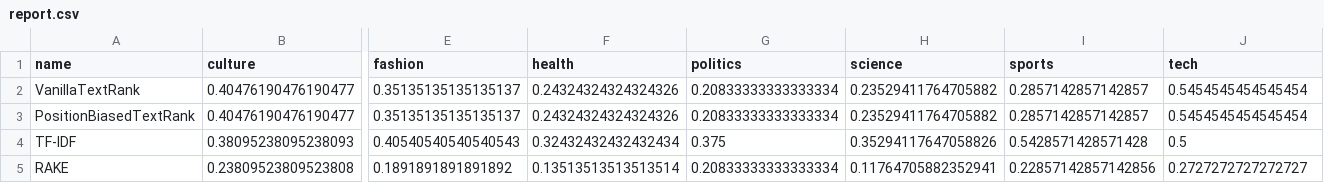
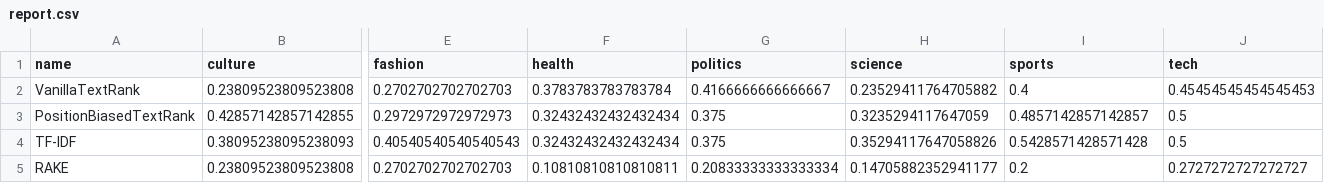
Before and after one commit to fipl-hse/2022-2-level-labs, a CSV file: lab_3_keywords_textrank/report.csv, drawn as a sheet; only a part is shown, gaps mark what is left out; the diff covers the shown part only; the diff names each change by its address in the sheet, - before the commit and + after, or states it on an @@ line.

```diff
--- a/lab_3_keywords_textrank/report.csv
+++ b/lab_3_keywords_textrank/report.csv
-B2 (culture): 0.40476190476190477
+B2 (culture): 0.23809523809523808
-E2 (fashion): 0.35135135135135137
+E2 (fashion): 0.2702702702702703
-F2 (health): 0.24324324324324326
+F2 (health): 0.3783783783783784
-G2 (politics): 0.20833333333333334
+G2 (politics): 0.4166666666666667
-I2 (sports): 0.2857142857142857
+I2 (sports): 0.4
-J2 (tech): 0.5454545454545454
+J2 (tech): 0.45454545454545453
-B3 (culture): 0.40476190476190477
+B3 (culture): 0.42857142857142855
-E3 (fashion): 0.35135135135135137
+E3 (fashion): 0.2972972972972973
-F3 (health): 0.24324324324324326
+F3 (health): 0.32432432432432434
-G3 (politics): 0.20833333333333334
+G3 (politics): 0.375
-H3 (science): 0.23529411764705882
+H3 (science): 0.3235294117647059
-I3 (sports): 0.2857142857142857
+I3 (sports): 0.4857142857142857
-J3 (tech): 0.5454545454545454
+J3 (tech): 0.5
-E5 (fashion): 0.1891891891891892
+E5 (fashion): 0.2702702702702703
-F5 (health): 0.13513513513513514
+F5 (health): 0.10810810810810811
-H5 (science): 0.11764705882352941
+H5 (science): 0.14705882352941177
-I5 (sports): 0.22857142857142856
+I5 (sports): 0.2
```
Also changed, not shown: 2 edited cells elsewhere in this file, 1 other file.
